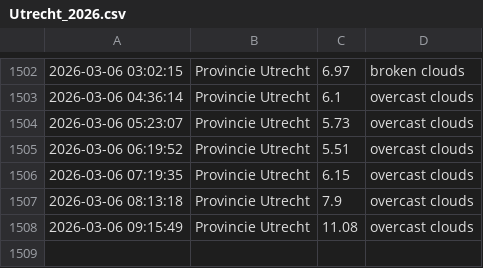
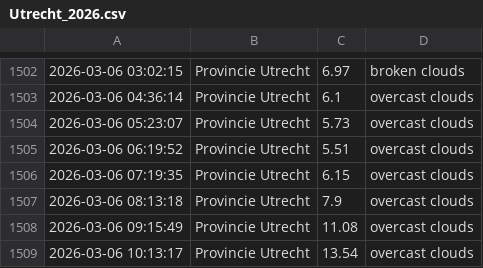
Before and after one commit to drikusroor/weather-archive, a CSV file: archive/Utrecht_2026.csv, drawn as a sheet; only a part is shown, gaps mark what is left out.

```diff
--- a/archive/Utrecht_2026.csv
+++ b/archive/Utrecht_2026.csv
@@ -1508 +1508,2 @@
 2026-03-06 09:15:49,Provincie Utrecht,11.08,overcast clouds
+2026-03-06 10:13:17,Provincie Utrecht,13.54,overcast clouds
```
Also changed, not shown: archive/Sao Paulo_2026.csv, archive/Veenendaal_2026.csv, 1 other file.
